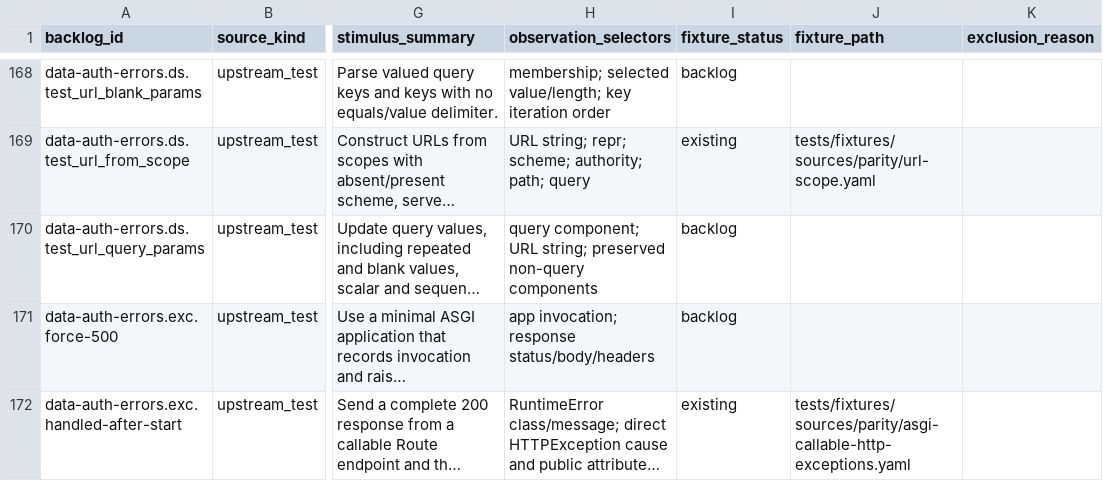
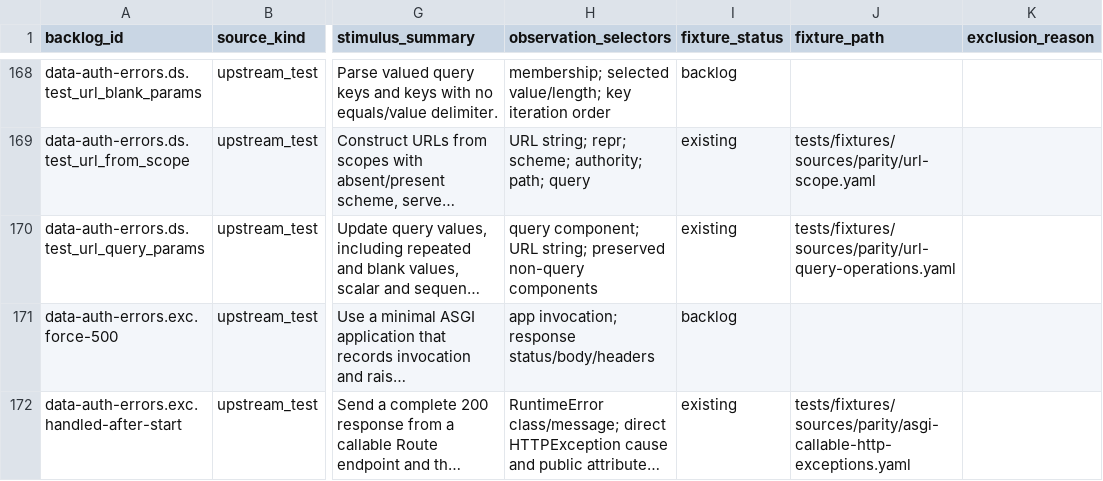
Before and after one commit to appunni-m/starlette-rs, a CSV file: docs/atlas/coverage-matrix.csv, drawn as a sheet; only a part is shown, gaps mark what is left out; long unchanged cells end in …; the diff names each change by its address in the sheet, - before the commit and + after, or states it on an @@ line.

```diff
--- a/docs/atlas/coverage-matrix.csv
+++ b/docs/atlas/coverage-matrix.csv
-I170 (fixture_status): backlog
+I170 (fixture_status): existing
-J170 (fixture_path): (empty)
+J170 (fixture_path): tests/fixtures/sources/parity/url-query-operations.yaml
```
Also changed, not shown: docs/atlas/fixture-backlog.csv, docs/atlas/reviews/data-auth-errors-fixtures.csv, 1 other file.
